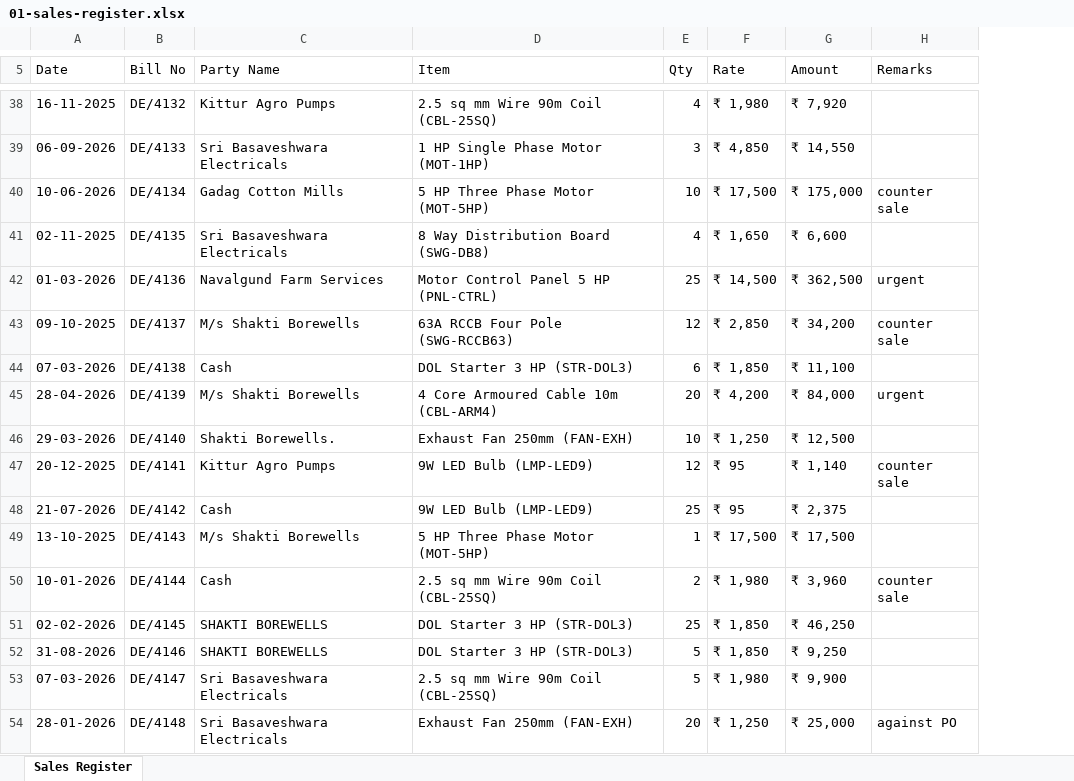
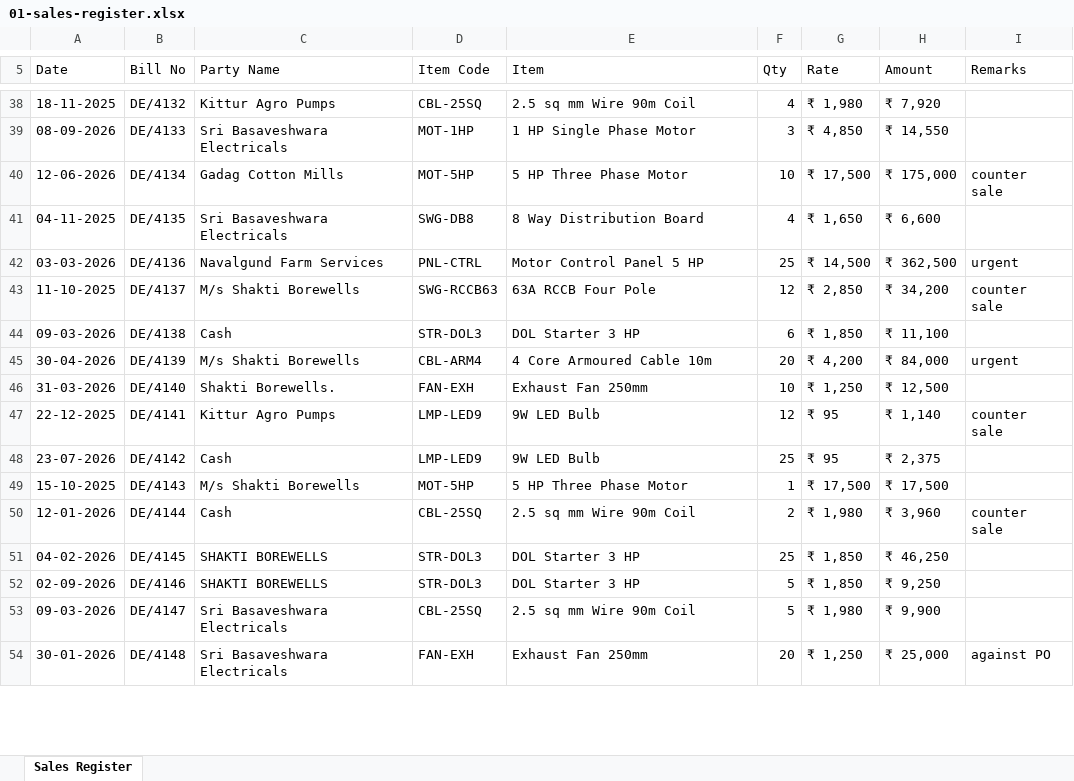
Before and after one commit to tattvamasi26/Vyuha_phas1, an Excel workbook: demo/samples/practice/01-sales-register.xlsx, sheet Sales Register, drawn as a sheet; only a part is shown, gaps mark what is left out; values as stored, in another font and other column widths than the file's, no borders; addresses are those after the commit; the diff covers the shown part only; the diff names each change by its address in the sheet, - before the commit and + after, or states it on an @@ line.

```diff
--- a/demo/samples/practice/01-sales-register.xlsx (sheet Sales Register)
+++ b/demo/samples/practice/01-sales-register.xlsx (sheet Sales Register)
+column D (Item Code), rows 38-54: CBL-25SQ | MOT-1HP | MOT-5HP | SWG-DB8 | PNL-CTRL | SWG-RCCB63 | STR-DOL3 | CBL-ARM4 | FAN-EXH | LMP-LED9 | LMP-LED9 | MOT-5HP | CBL-25SQ | STR-DOL3 | STR-DOL3 | CBL-25SQ | FAN-EXH
-A38 (Date): 16-11-2025
+A38 (Date): 18-11-2025
-E38 (Item): 2.5 sq mm Wire 90m Coil (CBL-25SQ)
+E38 (Item): 2.5 sq mm Wire 90m Coil
-A39 (Date): 06-09-2026
+A39 (Date): 08-09-2026
-E39 (Item): 1 HP Single Phase Motor (MOT-1HP)
+E39 (Item): 1 HP Single Phase Motor
-A40 (Date): 10-06-2026
+A40 (Date): 12-06-2026
-E40 (Item): 5 HP Three Phase Motor (MOT-5HP)
+E40 (Item): 5 HP Three Phase Motor
-A41 (Date): 02-11-2025
+A41 (Date): 04-11-2025
-E41 (Item): 8 Way Distribution Board (SWG-DB8)
+E41 (Item): 8 Way Distribution Board
-A42 (Date): 01-03-2026
+A42 (Date): 03-03-2026
-E42 (Item): Motor Control Panel 5 HP (PNL-CTRL)
+E42 (Item): Motor Control Panel 5 HP
-A43 (Date): 09-10-2025
+A43 (Date): 11-10-2025
-E43 (Item): 63A RCCB Four Pole (SWG-RCCB63)
+E43 (Item): 63A RCCB Four Pole
-A44 (Date): 07-03-2026
+A44 (Date): 09-03-2026
-E44 (Item): DOL Starter 3 HP (STR-DOL3)
+E44 (Item): DOL Starter 3 HP
-A45 (Date): 28-04-2026
+A45 (Date): 30-04-2026
-E45 (Item): 4 Core Armoured Cable 10m (CBL-ARM4)
+E45 (Item): 4 Core Armoured Cable 10m
-A46 (Date): 29-03-2026
+A46 (Date): 31-03-2026
-E46 (Item): Exhaust Fan 250mm (FAN-EXH)
+E46 (Item): Exhaust Fan 250mm
-A47 (Date): 20-12-2025
+A47 (Date): 22-12-2025
-E47:E48 (Item): 9W LED Bulb (LMP-LED9)
+E47:E48 (Item): 9W LED Bulb
-A48 (Date): 21-07-2026
+A48 (Date): 23-07-2026
-A49 (Date): 13-10-2025
+A49 (Date): 15-10-2025
-E49 (Item): 5 HP Three Phase Motor (MOT-5HP)
+E49 (Item): 5 HP Three Phase Motor
-A50 (Date): 10-01-2026
+A50 (Date): 12-01-2026
-E50 (Item): 2.5 sq mm Wire 90m Coil (CBL-25SQ)
+E50 (Item): 2.5 sq mm Wire 90m Coil
-A51 (Date): 02-02-2026
+A51 (Date): 04-02-2026
-E51:E52 (Item): DOL Starter 3 HP (STR-DOL3)
+E51:E52 (Item): DOL Starter 3 HP
-A52 (Date): 31-08-2026
+A52 (Date): 02-09-2026
-A53 (Date): 07-03-2026
+A53 (Date): 09-03-2026
-E53 (Item): 2.5 sq mm Wire 90m Coil (CBL-25SQ)
+E53 (Item): 2.5 sq mm Wire 90m Coil
-A54 (Date): 28-01-2026
+A54 (Date): 30-01-2026
-E54 (Item): Exhaust Fan 250mm (FAN-EXH)
+E54 (Item): Exhaust Fan 250mm
```
Also changed, not shown: 396 edited cells elsewhere in this sheet, demo/samples/practice/02-stock-statement.xlsx, demo/samples/practice/03-outstanding.xlsx, 16 other files.
